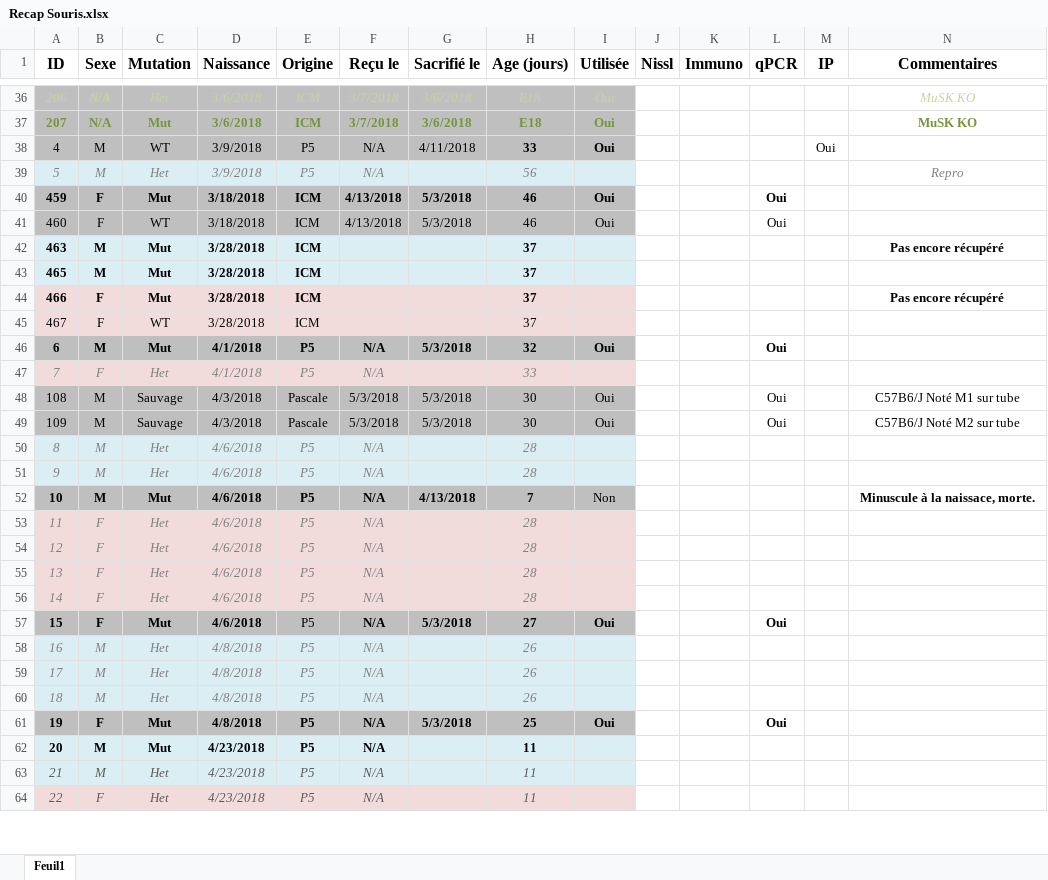
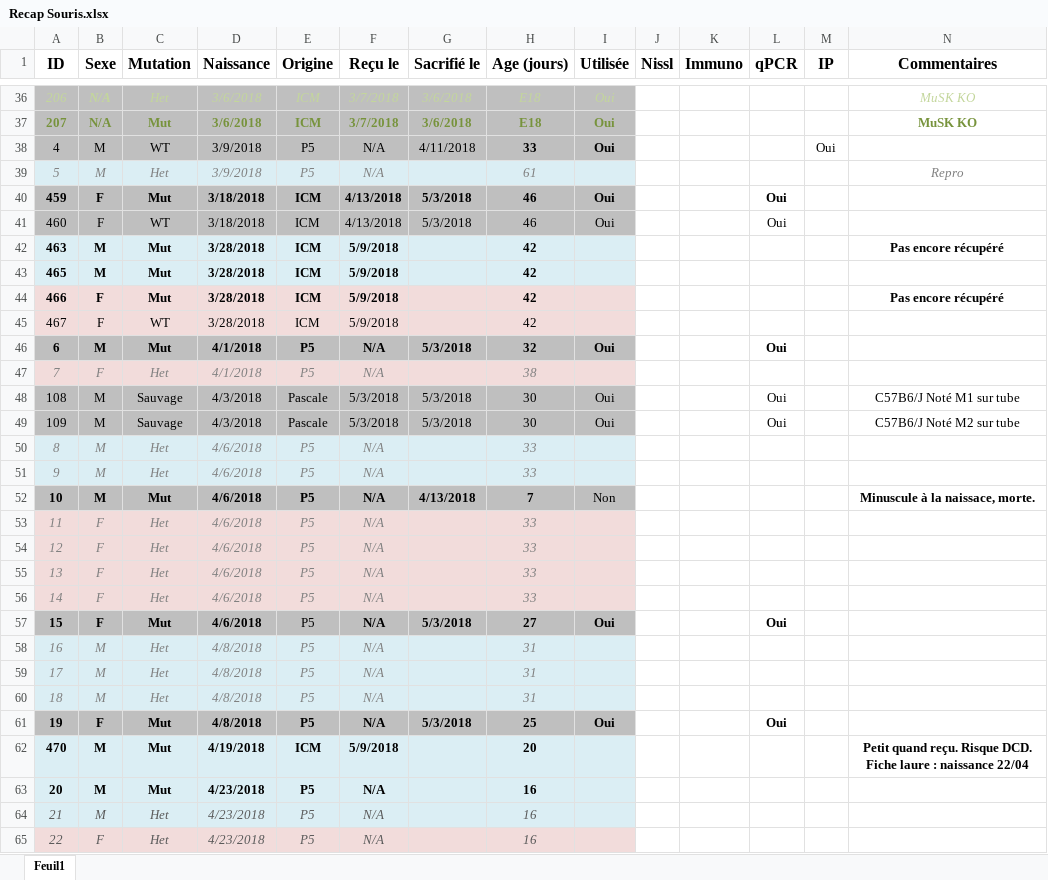
Before and after one commit to FlorentKl/rapport-m2, an Excel workbook: Recap Souris.xlsx, sheet Feuil1, drawn as a sheet; only a part is shown, gaps mark what is left out; values as stored, in another font and other column widths than the file's, no borders; conditional formats not drawn; addresses are those after the commit; rows hold the shown columns only; the diff covers the shown part only; the diff names each change by its address in the sheet, - before the commit and + after, or states it on an @@ line.

Commit message:
Resultats, souris, m&m

```diff
--- a/Recap Souris.xlsx (sheet Feuil1)
+++ b/Recap Souris.xlsx (sheet Feuil1)
-H39 (Age (jours)): 56
+H39 (Age (jours)): 61
-F42:F45 (Reçu le): (empty)
+F42:F45 (Reçu le): 5/9/2018
-H42:H45 (Age (jours)): 37
+H42:H45 (Age (jours)): 42
-H47 (Age (jours)): 33
+H47 (Age (jours)): 38
-H50:H51 (Age (jours)): 28
+H50:H51 (Age (jours)): 33
-H53:H56 (Age (jours)): 28
+H53:H56 (Age (jours)): 33
-H58:H60 (Age (jours)): 26
+H58:H60 (Age (jours)): 31
+row 62: 470 | M | Mut | 4/19/2018 | ICM | 5/9/2018 |  | 20 |  |  |  |  |  | Petit quand reçu. Risque DCD. Fiche laure : naissance 22/04
-H63:H65 (Age (jours)): 11
+H63:H65 (Age (jours)): 16
```
Also changed, not shown: 2 removed rows, 55 edited cells and cell formats elsewhere in this sheet, 3 other files.
